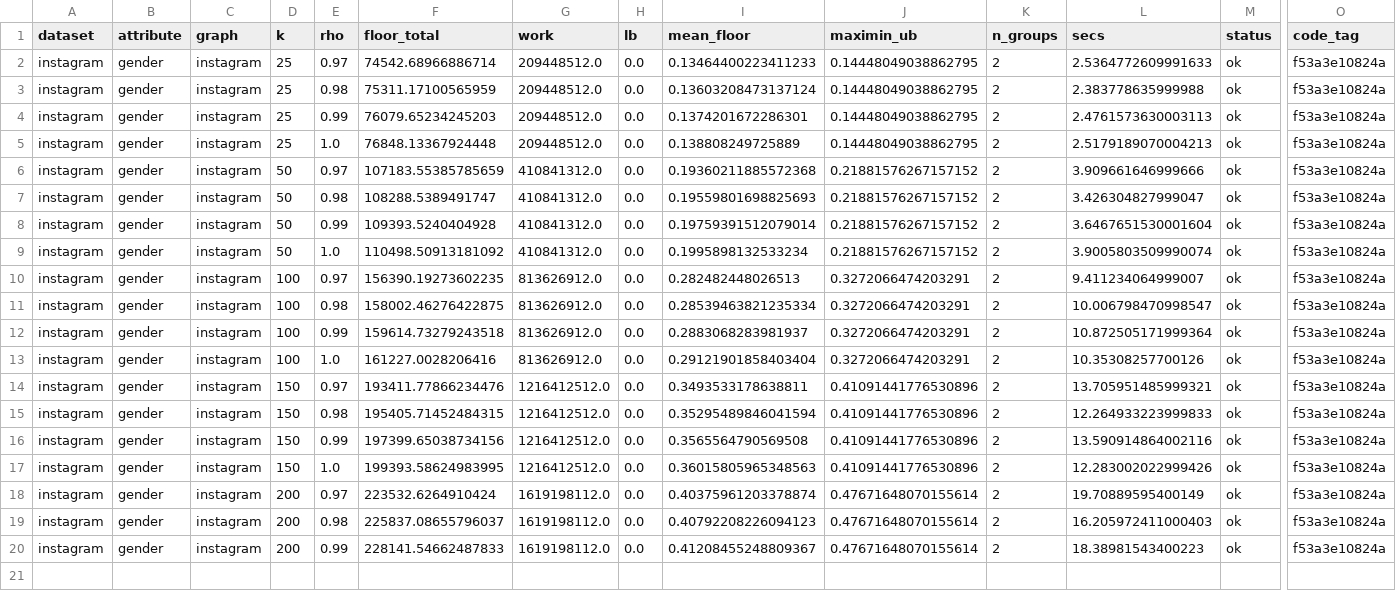
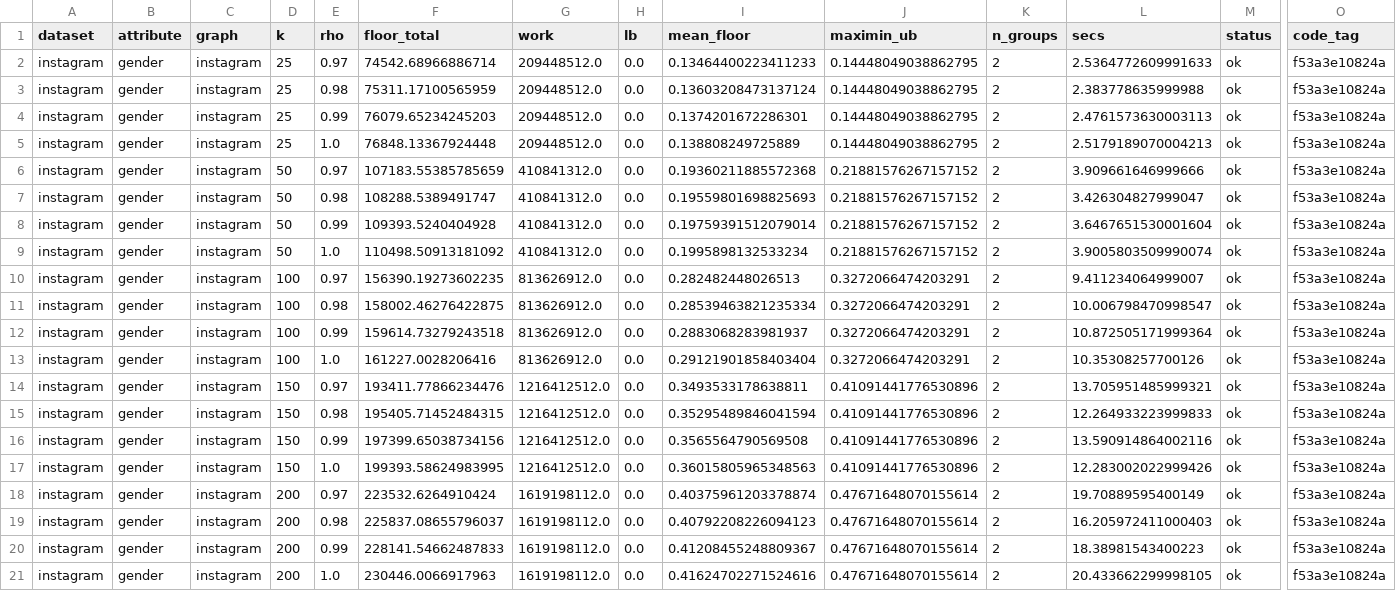
Before and after one commit to Dutta-06/fim-gat, a CSV file: results/v2/parts/t1-instagram/t1_bounds.csv, drawn as a sheet; only a part is shown, gaps mark what is left out; rows hold the shown columns only; the diff names each change by its address in the sheet, - before the commit and + after, or states it on an @@ line.

```diff
--- a/results/v2/parts/t1-instagram/t1_bounds.csv
+++ b/results/v2/parts/t1-instagram/t1_bounds.csv
+row 21: instagram | gender | instagram | 200 | 1.0 | 230446.0066917963 | 1619198112.0 | 0.0 | 0.41624702271524616 | 0.47671648070155614 | 2 | 20.433662299998105 | ok | f53a3e10824a
```
Also changed, not shown: 5 other files.
